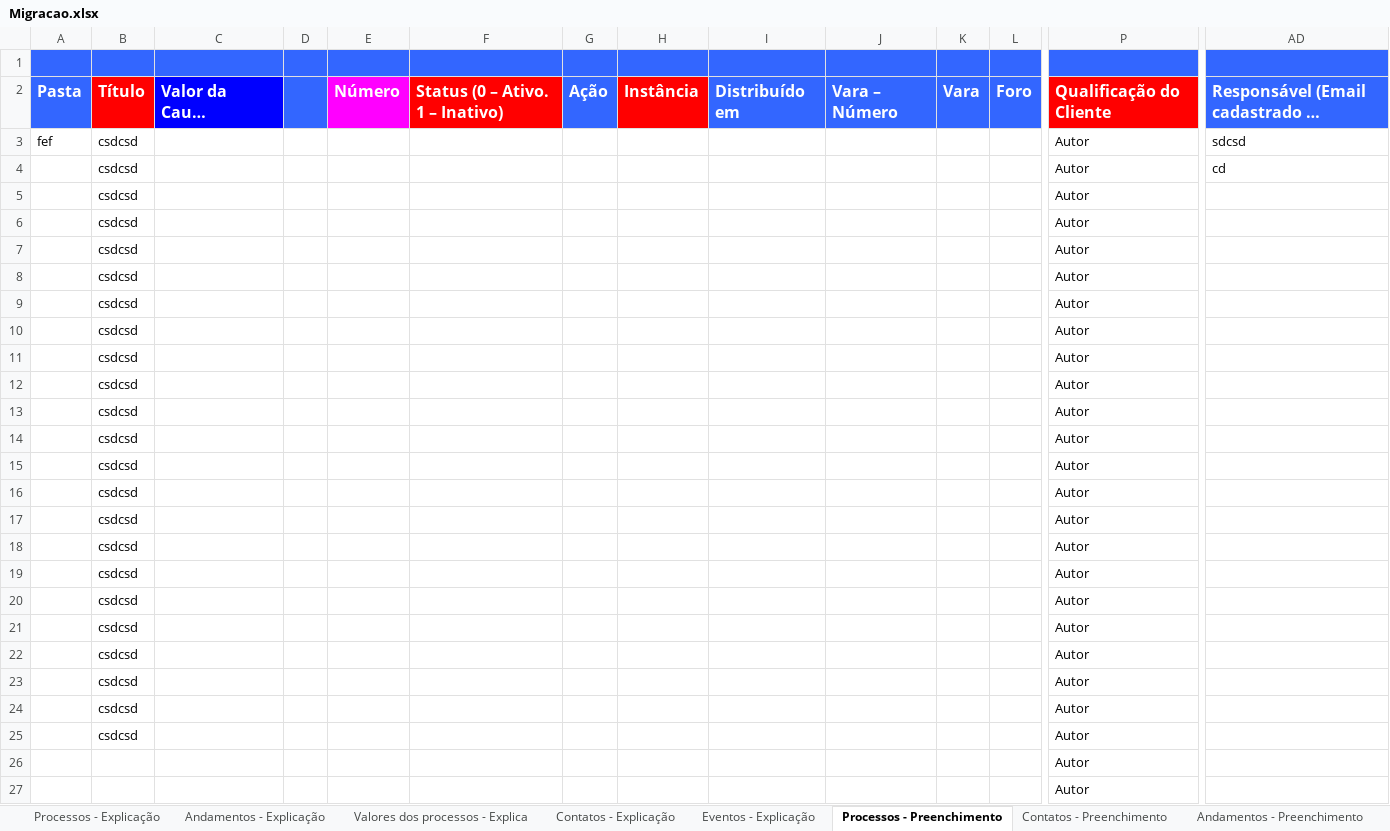
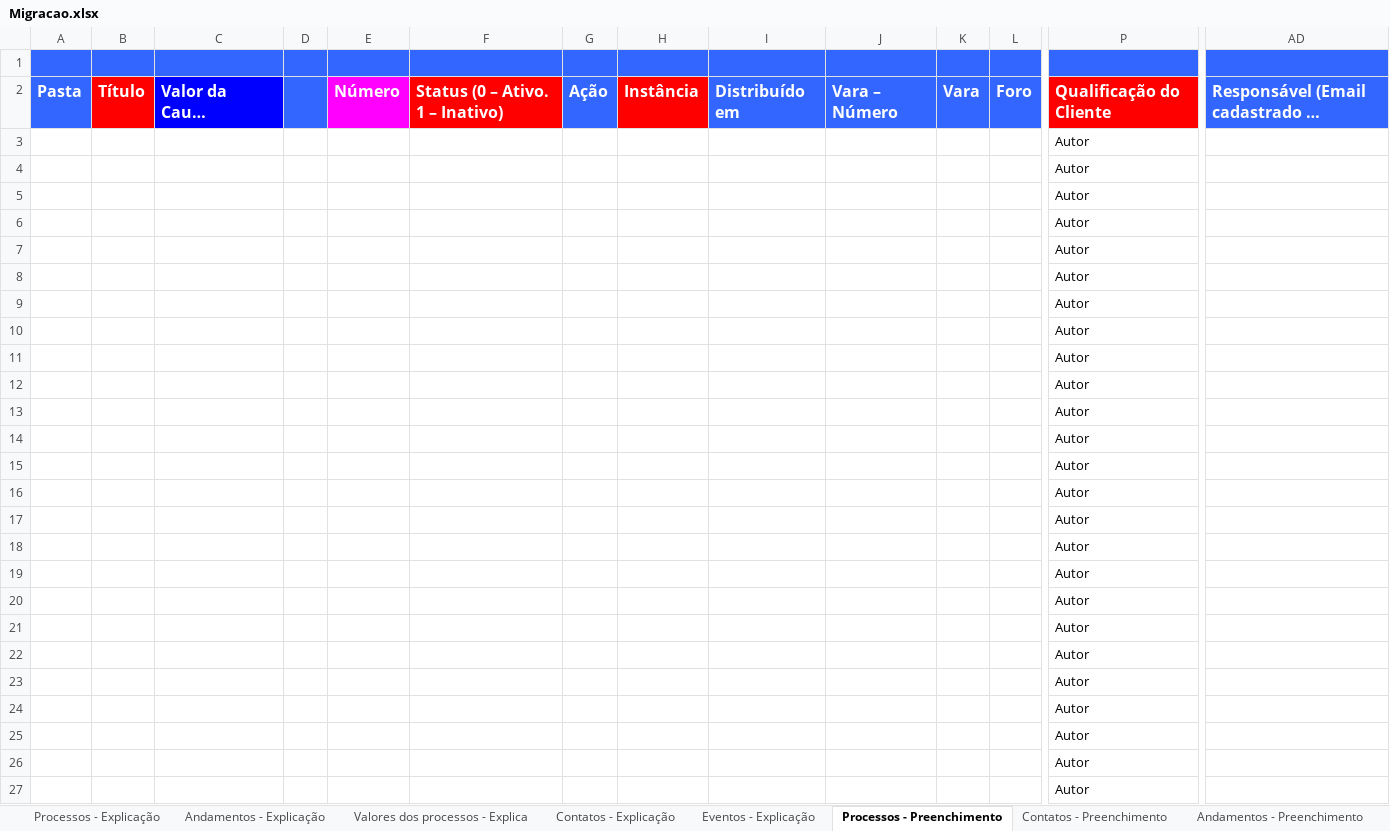
Before and after one commit to guilhermesquita/asana-automation, an Excel workbook: Migracao.xlsx, sheet Processos - Preenchimento, drawn as a sheet; only a part is shown, gaps mark what is left out; long unchanged cells end in …; values as stored, in another font and other column widths than the file's, no borders; conditional formats not drawn; removed rows and columns are numbered as before the commit, all else as after; rows hold the shown columns only; the diff names each change by its address in the sheet, - before the commit and + after, or states it on an @@ line.

Commit message:
feat: convert data to spreadsheet

```diff
--- a/Migracao.xlsx (sheet Processos - Preenchimento)
+++ b/Migracao.xlsx (sheet Processos - Preenchimento)
-row 3: fef | csdcsd |  |  |  |  |  |  |  |  |  |  | Autor | sdcsd
-row 4:  | csdcsd |  |  |  |  |  |  |  |  |  |  | Autor | cd
-B3:B23: csdcsd
+B3:B23: (empty)
+row 24:  |  |  |  |  |  |  |  |  |  |  |  | Autor
+row 25:  |  |  |  |  |  |  |  |  |  |  |  | Autor
```
Also changed, not shown: 1 other file.
